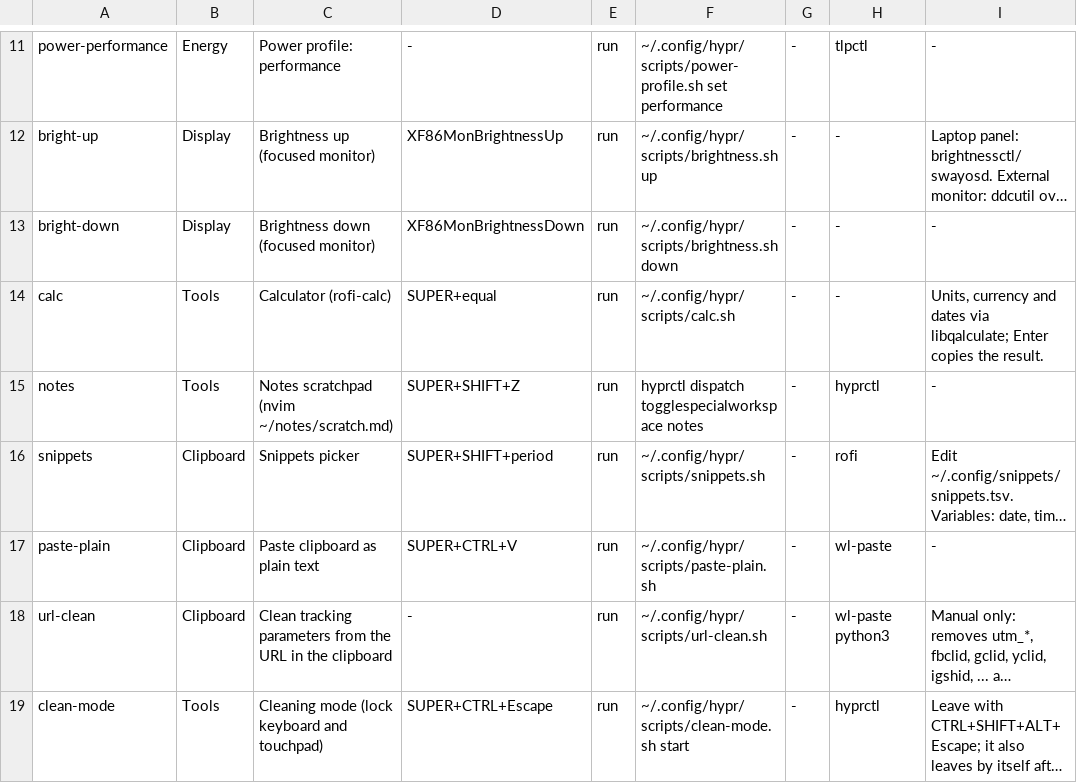
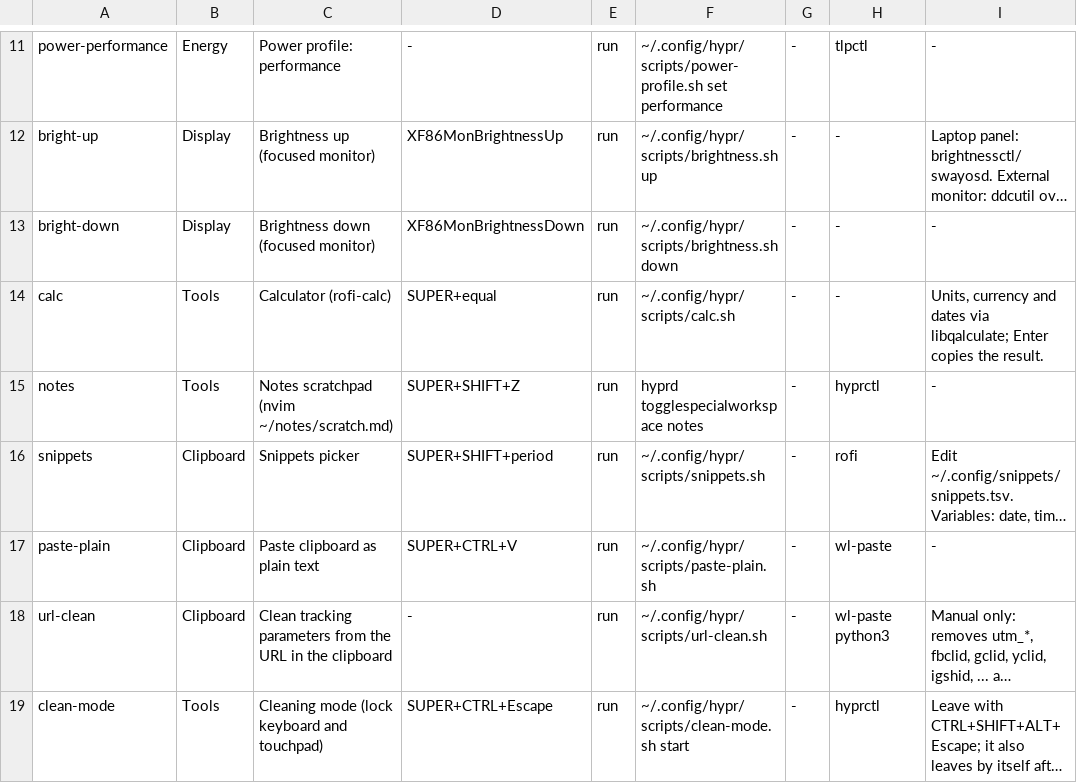
Before and after one commit to brizzinck/dotfiles, a TSV file: .config/hub/actions.d/u4.tsv, drawn as a sheet; only a part is shown, gaps mark what is left out; long unchanged cells end in …; the diff names each change by its address in the sheet, - before the commit and + after, or states it on an @@ line.

```diff
--- a/.config/hub/actions.d/u4.tsv
+++ b/.config/hub/actions.d/u4.tsv
-F15: hyprctl dispatch togglespecialworkspace notes
+F15: hyprd togglespecialworkspace notes
```
Also changed, not shown: 15 other files.
